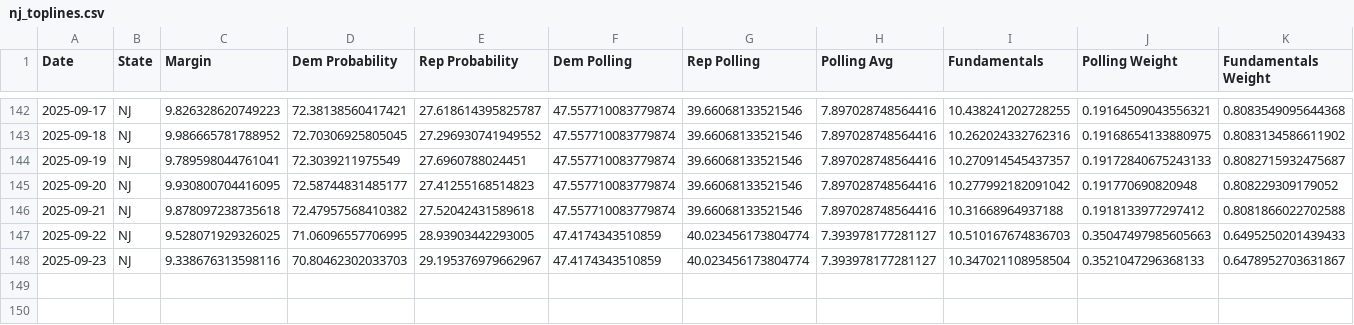
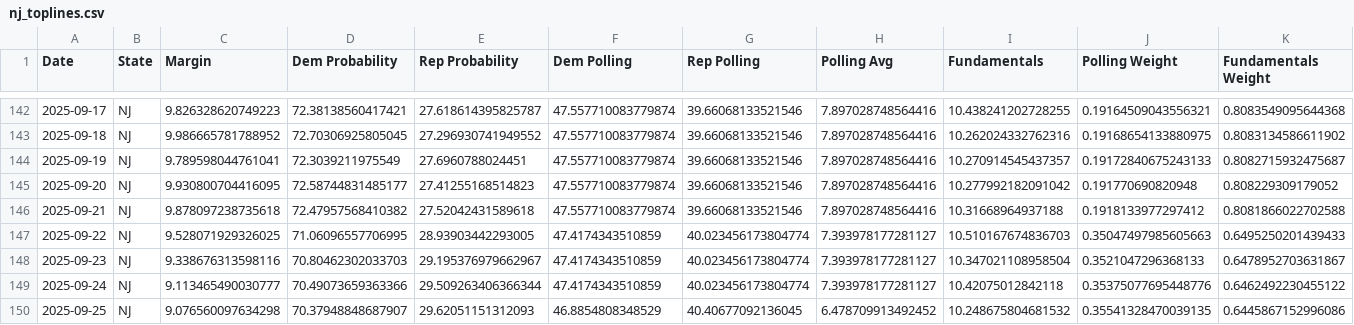
Before and after one commit to MapWiseResearch/forecast_data, a CSV file: 25governors/nj_toplines.csv, drawn as a sheet; only a part is shown, gaps mark what is left out; rows hold the shown columns only; the diff names each change by its address in the sheet, - before the commit and + after, or states it on an @@ line.

```diff
--- a/25governors/nj_toplines.csv
+++ b/25governors/nj_toplines.csv
+row 149: 2025-09-24 | NJ | 9.113465490030777 | 70.49073659363366 | 29.509263406366344 | 47.4174343510859 | 40.023456173804774 | 7.393978177281127 | 10.42075012842118 | 0.35375077695448776 | 0.6462492230455122
+row 150: 2025-09-25 | NJ | 9.076560097634298 | 70.37948848687907 | 29.62051151312093 | 46.8854808348529 | 40.40677092136045 | 6.478709913492452 | 10.248675804681532 | 0.35541328470039135 | 0.6445867152996086
```
Also changed, not shown: 25governors/nj_counties.csv, 25governors/va_counties.csv, 14 other files.
